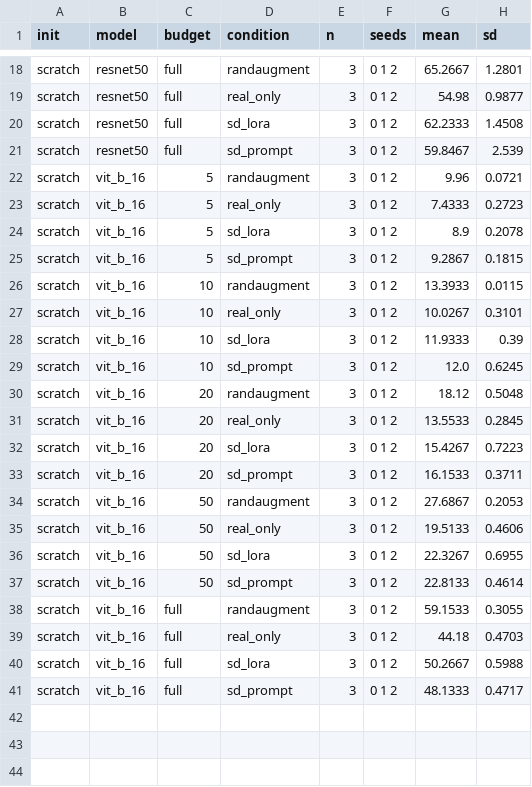
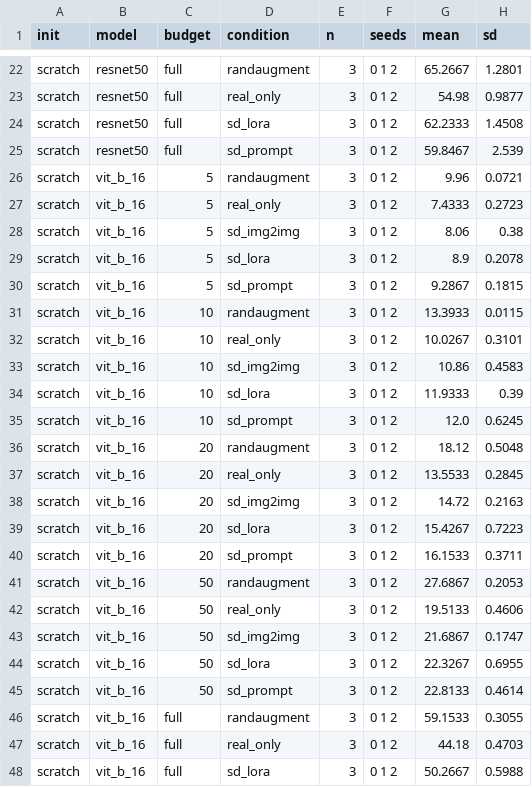
Before and after one commit to mayur212626/fall-2026-group7, a CSV file: reports/Latex_report/tables/stage1_scratch_accuracy.csv, drawn as a sheet; only a part is shown, gaps mark what is left out; the shorter side is filled out with more unchanged rows; the diff covers the shown part only; the diff names each change by its address in the sheet, - before the commit and + after, or states it on an @@ line.

```diff
--- a/reports/Latex_report/tables/stage1_scratch_accuracy.csv
+++ b/reports/Latex_report/tables/stage1_scratch_accuracy.csv
+row 28: scratch | vit_b_16 | 5 | sd_img2img | 3 | 0 1 2 | 8.06 | 0.38
+row 33: scratch | vit_b_16 | 10 | sd_img2img | 3 | 0 1 2 | 10.86 | 0.4583
+row 38: scratch | vit_b_16 | 20 | sd_img2img | 3 | 0 1 2 | 14.72 | 0.2163
+row 43: scratch | vit_b_16 | 50 | sd_img2img | 3 | 0 1 2 | 21.6867 | 0.1747
```
Also changed, not shown: 4 added rows elsewhere in this file, reports/Latex_report/tables/stage1_pretrained_accuracy.csv, 8 other files.
